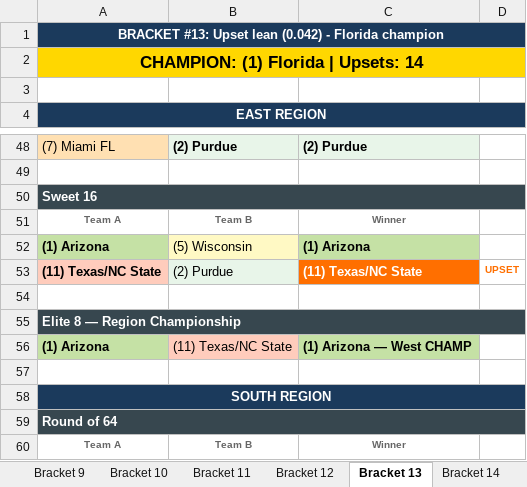
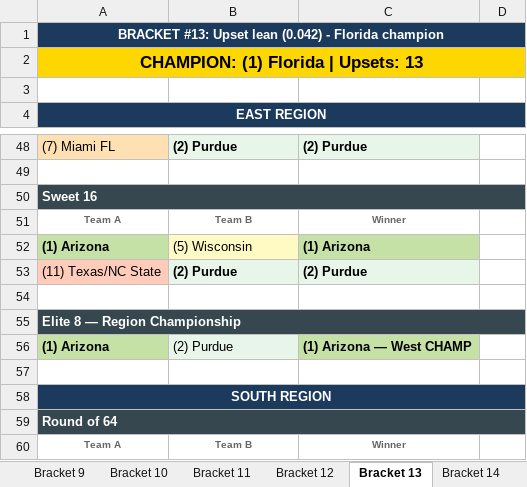
Before and after one commit to calvin-seamons/march-madness-2026, an Excel workbook: output/march_madness_2026_brackets.xlsx, sheet Bracket 13, drawn as a sheet; only a part is shown, gaps mark what is left out; values as stored, in another font and other column widths than the file's, no borders; the diff names each change by its address in the sheet, - before the commit and + after, or states it on an @@ line.

```diff
--- a/output/march_madness_2026_brackets.xlsx (sheet Bracket 13)
+++ b/output/march_madness_2026_brackets.xlsx (sheet Bracket 13)
-A2: CHAMPION: (1) Florida | Upsets: 14
+A2: CHAMPION: (1) Florida | Upsets: 13
-A53 bold: on
+A53 bold: off
-B53 bold: off
+B53 bold: on
-C53: (11) Texas/NC State
+C53: (2) Purdue
@@ C53 fill: #FF6F00 → #E8F5E9, text colour: #FFFFFF → black @@
-D53: UPSET
+D53: (empty)
-B56: (11) Texas/NC State
+B56: (2) Purdue
-B56 fill: #FFCCBC
+B56 fill: #E8F5E9
```
Also changed, not shown: sheet Advancement Probabilities, sheet Bracket 17, sheet Bracket 11, sheet All Brackets Comparison, sheet Champion Distribution, sheet Bracket 12, 2 more sheets, 2 other files.
